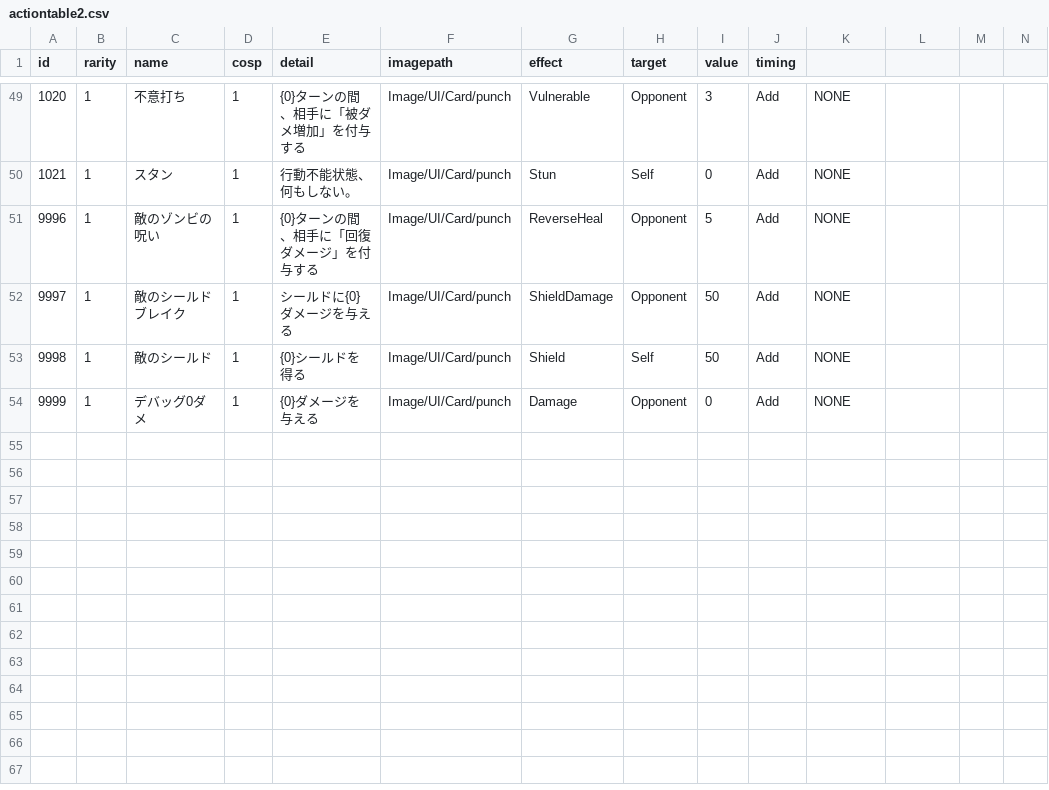
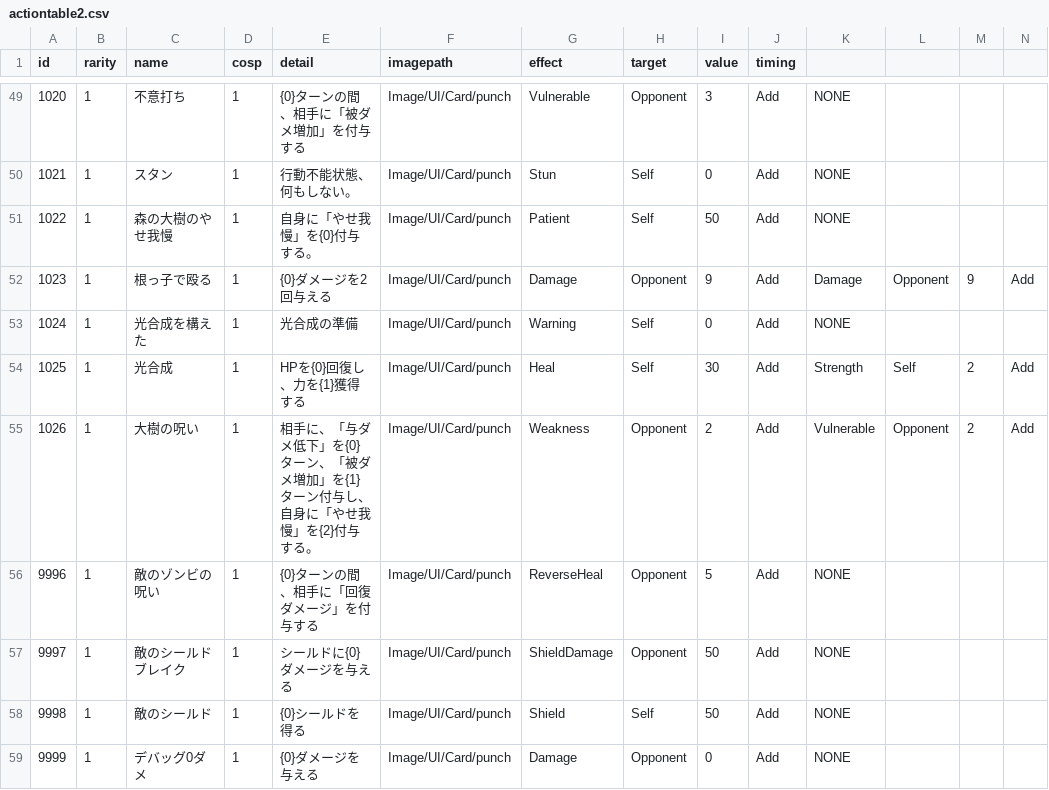
Before and after one commit to yamashita8655/STSLike, a CSV file: Assets/Resources/Csv/actiontable2.csv, drawn as a sheet; only a part is shown, gaps mark what is left out; rows hold the shown columns only; the diff names each change by its address in the sheet, - before the commit and + after, or states it on an @@ line.

Commit message:
AIを条件に応じて変更する処理対応。 それに伴い、ValueObjectの更新タイミング、敵行動抽選のタイミングの修正など行った。

```diff
--- a/Assets/Resources/Csv/actiontable2.csv
+++ b/Assets/Resources/Csv/actiontable2.csv
+row 51: 1022 | 1 | 森の大樹のやせ我慢 | 1 | 自身に「やせ我慢」を{0}付与する。 | Image/UI/Card/punch | Patient | Self | 50 | Add | NONE
+row 52: 1023 | 1 | 根っ子で殴る | 1 | {0}ダメージを2回与える | Image/UI/Card/punch | Damage | Opponent | 9 | Add | Damage | Opponent | 9 | Add
+row 53: 1024 | 1 | 光合成を構えた | 1 | 光合成の準備 | Image/UI/Card/punch | Warning | Self | 0 | Add | NONE
+row 54: 1025 | 1 | 光合成 | 1 | HPを{0}回復し、力を{1}獲得する | Image/UI/Card/punch | Heal | Self | 30 | Add | Strength | Self | 2 | Add
+row 55: 1026 | 1 | 大樹の呪い | 1 | 相手に、「与ダメ低下」を{0}ターン、「被ダメ増加」を{1}ターン付与し、自身に「やせ我慢」を{2}付与する。 | Image/UI/Card/punch | Weakness | Opponent | 2 | Add | Vulnerable | Opponent | 2 | Add
```
Also changed, not shown: Assets/Resources/Csv/enemyaitable.csv, Assets/Resources/Csv/enemytable.csv, 14 other files.
